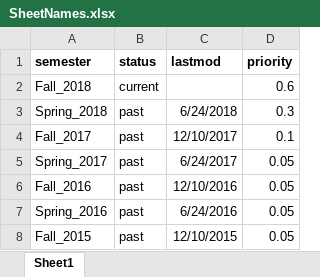
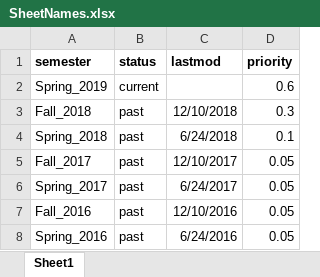
Before and after one commit to emonson/FridayForumSite, an Excel workbook: SheetNames.xlsx, sheet Sheet1, drawn as a sheet; only a part is shown; the shorter side is filled out with more unchanged rows; values as stored, in another font and other column widths than the file's, no borders; addresses are those after the commit; the diff names each change by its address in the sheet, - before the commit and + after, or states it on an @@ line.

Commit message:
updating to spring 2019 current

```diff
--- a/SheetNames.xlsx (sheet Sheet1)
+++ b/SheetNames.xlsx (sheet Sheet1)
+row 2: Spring_2019 | current |  | 0.6
-B3 (status): current
+B3 (status): past
-C3 (lastmod): (empty)
+C3 (lastmod): 12/10/2018
-D3 (priority): 0.6
+D3 (priority): 0.3
-D4 (priority): 0.3
+D4 (priority): 0.1
-D5 (priority): 0.1
+D5 (priority): 0.05
```
Also changed, not shown: 3 other files.
